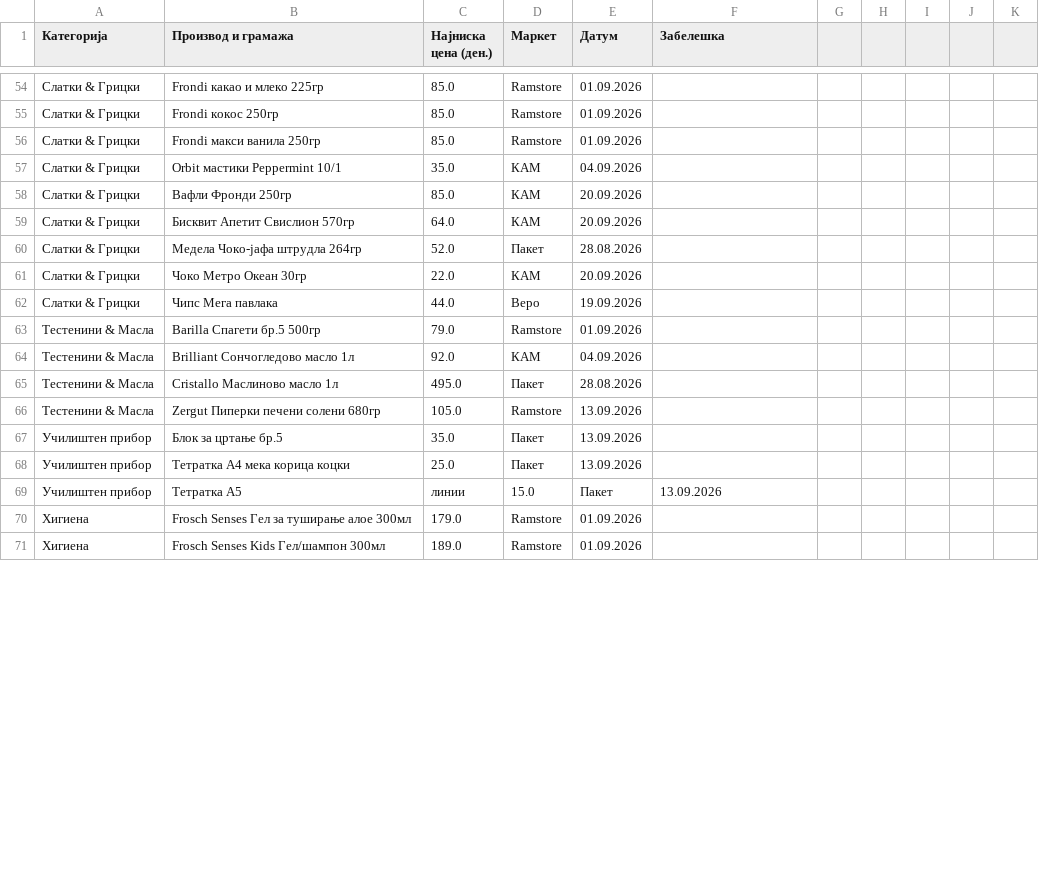
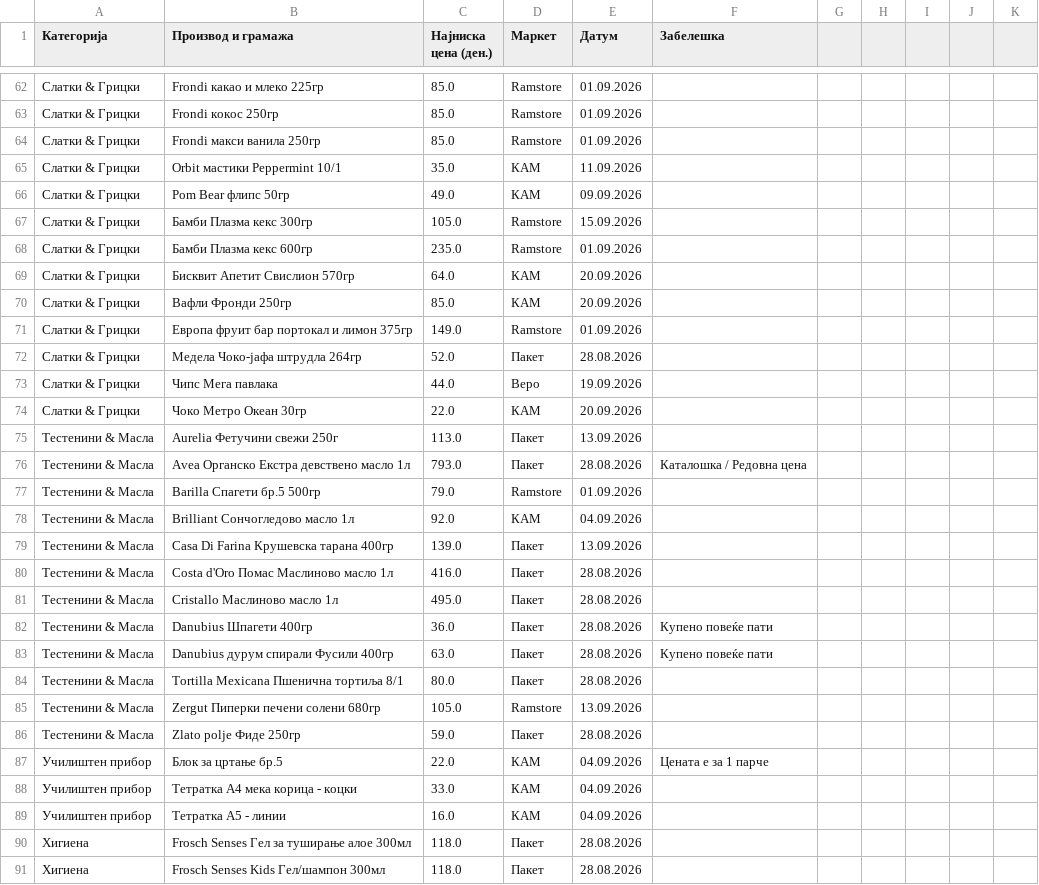
Before and after one commit to pikselteam/Ceni, a CSV file: Evidencija_Ceni_Pazaranje_Online.csv, drawn as a sheet; only a part is shown, gaps mark what is left out; the diff covers the shown part only.

```diff
--- a/Evidencija_Ceni_Pazaranje_Online.csv
+++ b/Evidencija_Ceni_Pazaranje_Online.csv
@@ -56,16 +64,28 @@
 Слатки & Грицки,Frondi макси ванила 250гр,85.0,Ramstore,01.09.2026,
-Слатки & Грицки,Orbit мастики Peppermint 10/1,35.0,КАМ,04.09.2026,
+Слатки & Грицки,Orbit мастики Peppermint 10/1,35.0,КАМ,11.09.2026,
+Слатки & Грицки,Pom Bear флипс 50гр,49.0,КАМ,09.09.2026,
+Слатки & Грицки,Бамби Плазма кекс 300гр,105.0,Ramstore,15.09.2026,
+Слатки & Грицки,Бамби Плазма кекс 600гр,235.0,Ramstore,01.09.2026,
+Слатки & Грицки,Бисквит Апетит Свислион 570гр,64.0,КАМ,20.09.2026,
 Слатки & Грицки,Вафли Фронди 250гр,85.0,КАМ,20.09.2026,
-Слатки & Грицки,Бисквит Апетит Свислион 570гр,64.0,КАМ,20.09.2026,
+Слатки & Грицки,Европа фруит бар портокал и лимон 375гр,149.0,Ramstore,01.09.2026,
 Слатки & Грицки,Медела Чоко-јафа штрудла 264гр,52.0,Пакет,28.08.2026,
+Слатки & Грицки,Чипс Мега павлака,44.0,Веро,19.09.2026,
 Слатки & Грицки,Чоко Метро Океан 30гр,22.0,КАМ,20.09.2026,
-Слатки & Грицки,Чипс Мега павлака,44.0,Веро,19.09.2026,
+Тестенини & Масла,Aurelia Фетучини свежи 250г,113.0,Пакет,13.09.2026,
+Тестенини & Масла,Avea Органско Екстра девствено масло 1л,793.0,Пакет,28.08.2026,Каталошка / Редовна цена
 Тестенини & Масла,Barilla Спагети бр.5 500гр,79.0,Ramstore,01.09.2026,
 Тестенини & Масла,Brilliant Сончогледово масло 1л,92.0,КАМ,04.09.2026,
+Тестенини & Масла,Casa Di Farina Крушевска тарана 400гр,139.0,Пакет,13.09.2026,
+Тестенини & Масла,Costa d'Oro Помас Маслиново масло 1л,416.0,Пакет,28.08.2026,
 Тестенини & Масла,Cristallo Маслиново масло 1л,495.0,Пакет,28.08.2026,
+Тестенини & Масла,Danubius Шпагети 400гр,36.0,Пакет,28.08.2026,Купено повеќе пати
+Тестенини & Масла,Danubius дурум спирали Фусили 400гр,63.0,Пакет,28.08.2026,Купено повеќе пати
+Тестенини & Масла,Tortilla Mexicana Пшенична тортиља 8/1,80.0,Пакет,28.08.2026,
 Тестенини & Масла,Zergut Пиперки печени солени 680гр,105.0,Ramstore,13.09.2026,
-Училиштен прибор,Блок за цртање бр.5,35.0,Пакет,13.09.2026,
-Училиштен прибор,Тетратка А4 мека корица коцки,25.0,Пакет,13.09.2026,
-Училиштен прибор,Тетратка А5, линии,15.0,Пакет,13.09.2026,
-Хигиена,Frosch Senses Гел за туширање алое 300мл,179.0,Ramstore,01.09.2026,
-Хигиена,Frosch Senses Kids Гел/шампон 300мл,189.0,Ramstore,01.09.2026,
+Тестенини & Масла,Zlato polje Фиде 250гр,59.0,Пакет,28.08.2026,
+Училиштен прибор,Блок за цртање бр.5,22.0,КАМ,04.09.2026,Цената е за 1 парче
+Училиштен прибор,Тетратка А4 мека корица - коцки,33.0,КАМ,04.09.2026,
+Училиштен прибор,Тетратка А5 - линии,16.0,КАМ,04.09.2026,
+Хигиена,Frosch Senses Гел за туширање алое 300мл,118.0,Пакет,28.08.2026,
+Хигиена,Frosch Senses Kids Гел/шампон 300мл,118.0,Пакет,28.08.2026,
```
Also changed, not shown: 11 added rows, 3 removed rows, 1 moved row and 19 edited cells elsewhere in this file.
